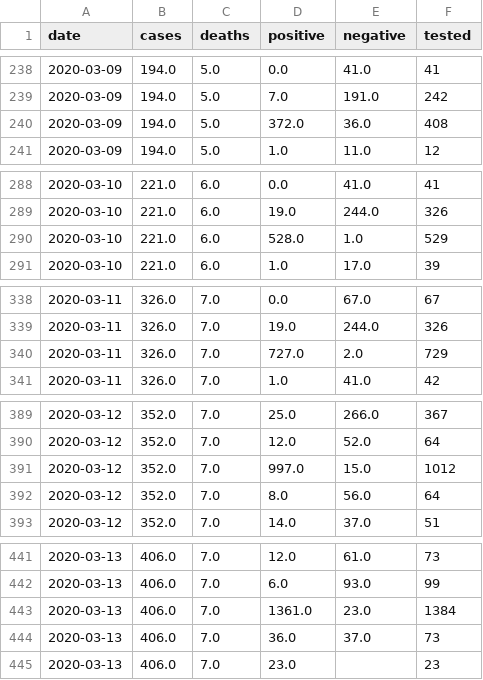
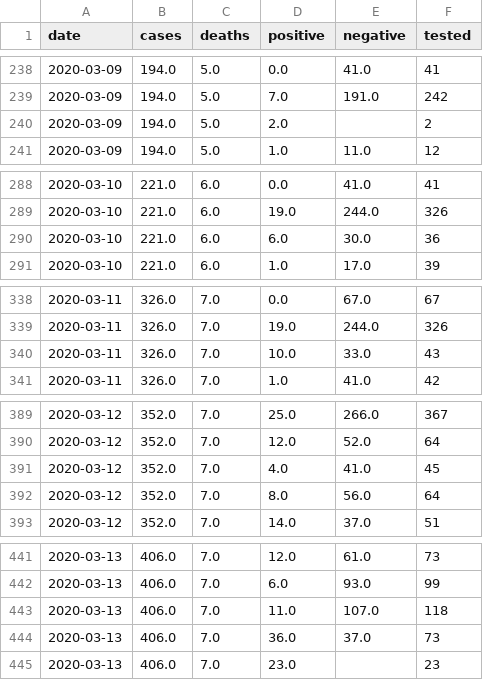
Before and after one commit to klintkanopka/COVID-19, a CSV file: data/california_agg.csv, drawn as a sheet; only a part is shown, gaps mark what is left out; the diff covers the shown part only.

```diff
--- a/data/california_agg.csv
+++ b/data/california_agg.csv
@@ -239,3 +239,3 @@ date,cases,deaths,positive,negative,tested
 2020-03-09,194.0,5.0,7.0,191.0,242
-2020-03-09,194.0,5.0,372.0,36.0,408
+2020-03-09,194.0,5.0,2.0,,2
 2020-03-09,194.0,5.0,1.0,11.0,12
@@ -289,3 +289,3 @@ date,cases,deaths,positive,negative,tested
 2020-03-10,221.0,6.0,19.0,244.0,326
-2020-03-10,221.0,6.0,528.0,1.0,529
+2020-03-10,221.0,6.0,6.0,30.0,36
 2020-03-10,221.0,6.0,1.0,17.0,39
@@ -339,3 +339,3 @@ date,cases,deaths,positive,negative,tested
 2020-03-11,326.0,7.0,19.0,244.0,326
-2020-03-11,326.0,7.0,727.0,2.0,729
+2020-03-11,326.0,7.0,10.0,33.0,43
 2020-03-11,326.0,7.0,1.0,41.0,42
@@ -390,3 +390,3 @@ date,cases,deaths,positive,negative,tested
 2020-03-12,352.0,7.0,12.0,52.0,64
-2020-03-12,352.0,7.0,997.0,15.0,1012
+2020-03-12,352.0,7.0,4.0,41.0,45
 2020-03-12,352.0,7.0,8.0,56.0,64
@@ -442,3 +442,3 @@ date,cases,deaths,positive,negative,tested
 2020-03-13,406.0,7.0,6.0,93.0,99
-2020-03-13,406.0,7.0,1361.0,23.0,1384
+2020-03-13,406.0,7.0,11.0,107.0,118
 2020-03-13,406.0,7.0,36.0,37.0,73
```
Also changed, not shown: 28 edited cells elsewhere in this file.
